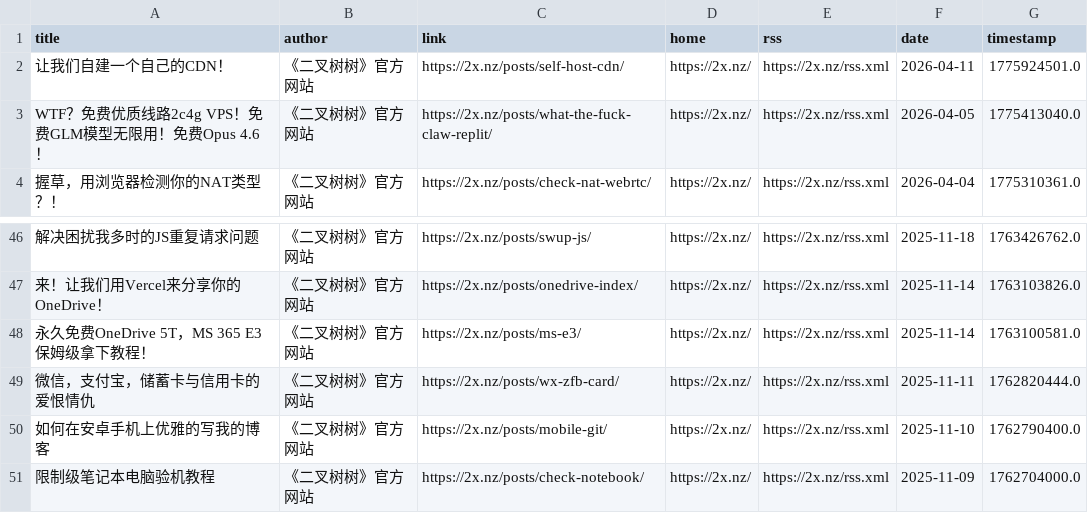
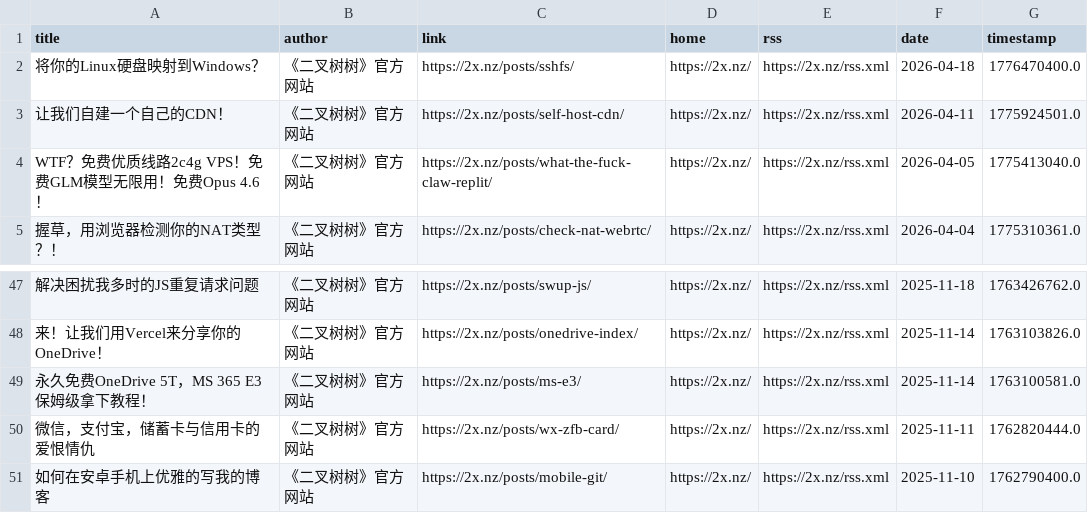
Before and after one commit to Kemeow0815/rssblog-source, a CSV file: source/ff7f4d18e1e556b9b6bf1b5adf9ab58f/1.csv, drawn as a sheet; only a part is shown, gaps mark what is left out; removed rows and columns are numbered as before the commit, all else as after; the diff names each change by its address in the sheet, - before the commit and + after, or states it on an @@ line.

```diff
--- a/source/ff7f4d18e1e556b9b6bf1b5adf9ab58f/1.csv
+++ b/source/ff7f4d18e1e556b9b6bf1b5adf9ab58f/1.csv
+row 2: 将你的Linux硬盘映射到Windows？ | 《二叉树树》官方网站 | https://2x.nz/posts/sshfs/ | https://2x.nz/ | https://2x.nz/rss.xml | 2026-04-18 | 1776470400.0
-row 51: 限制级笔记本电脑验机教程 | 《二叉树树》官方网站 | https://2x.nz/posts/check-notebook/ | https://2x.nz/ | https://2x.nz/rss.xml | 2025-11-09 | 1762704000.0
```
Also changed, not shown: source/ff7f4d18e1e556b9b6bf1b5adf9ab58f/2.csv, user/default/all/2.csv, 5 other files.
